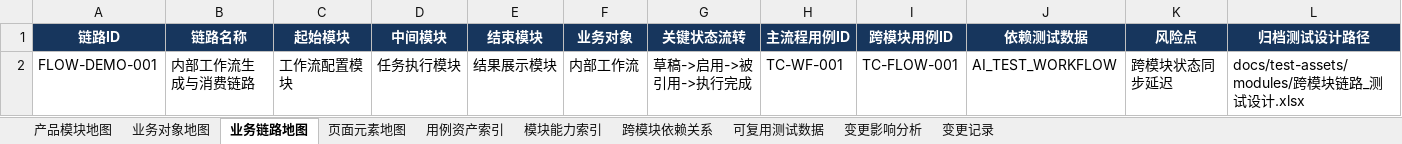
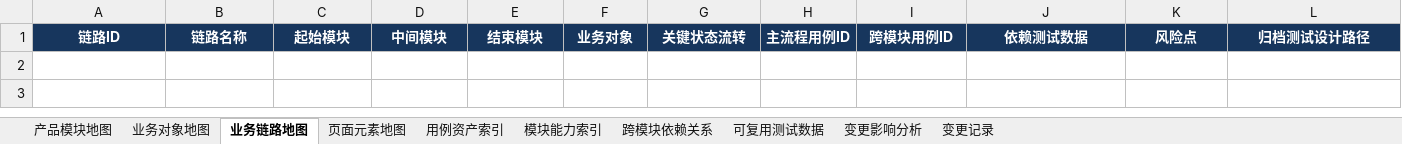
Before and after one commit to sdssee/test_case_gen, an Excel workbook: docs/test-assets/product-map.xlsx, sheet 业务链路地图, drawn as a sheet; values as stored, in another font and other column widths than the file's, no borders; the diff names each change by its address in the sheet, - before the commit and + after, or states it on an @@ line.

```diff
--- a/docs/test-assets/product-map.xlsx (sheet 业务链路地图)
+++ b/docs/test-assets/product-map.xlsx (sheet 业务链路地图)
-row 2: FLOW-DEMO-001 | 内部工作流生成与消费链路 | 工作流配置模块 | 任务执行模块 | 结果展示模块 | 内部工作流 | 草稿->启用->被引用->执行完成 | TC-WF-001 | TC-FLOW-001 | AI_TEST_WORKFLOW | 跨模块状态同步延迟 | docs/test-assets/modules/跨模块链路_测试设计.xlsx
```
Also changed, not shown: sheet 用例资产索引, sheet 页面元素地图, sheet 业务对象地图, sheet 变更影响分析, sheet 可复用测试数据, sheet 跨模块依赖关系, 3 more sheets, 34 other files.
